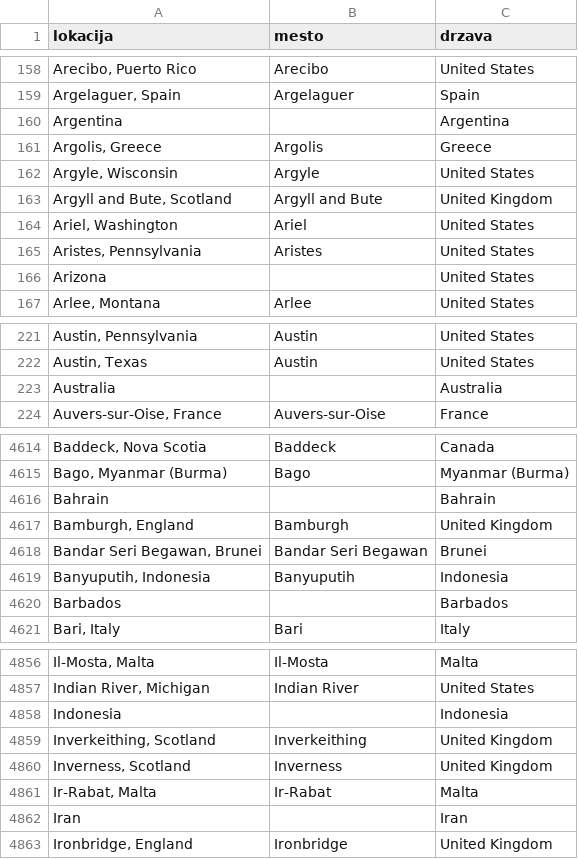
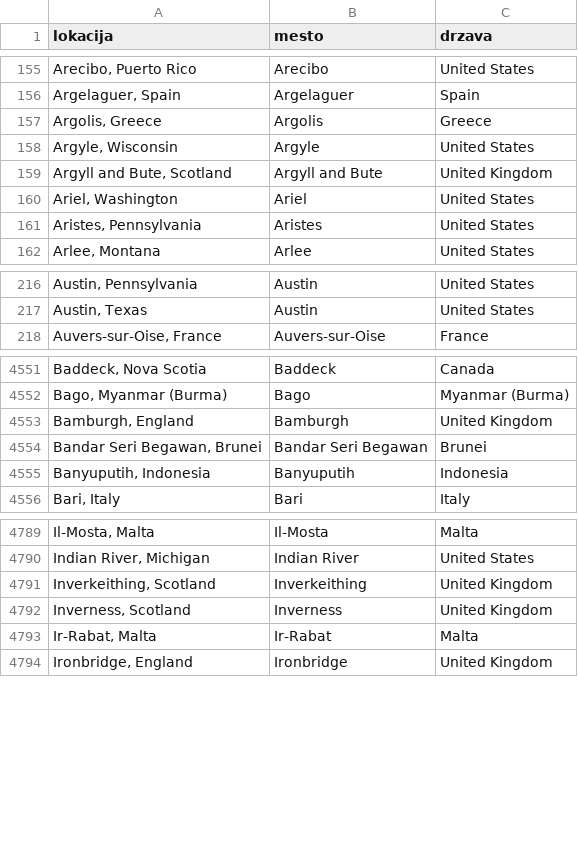
Before and after one commit to tiakrofel/Projektna-naloga, a CSV file: obdelani-podatki/lokacije.csv, drawn as a sheet; only a part is shown, gaps mark what is left out; the diff covers the shown part only; the diff names each change by its address in the sheet, - before the commit and + after, or states it on an @@ line.

```diff
--- a/obdelani-podatki/lokacije.csv
+++ b/obdelani-podatki/lokacije.csv
-row 160: Argentina |  | Argentina
-row 166: Arizona |  | United States
-row 223: Australia |  | Australia
-row 4616: Bahrain |  | Bahrain
-row 4620: Barbados |  | Barbados
-row 4858: Indonesia |  | Indonesia
-row 4862: Iran |  | Iran
```
Also changed, not shown: 67 removed rows elsewhere in this file, 1 other file.
